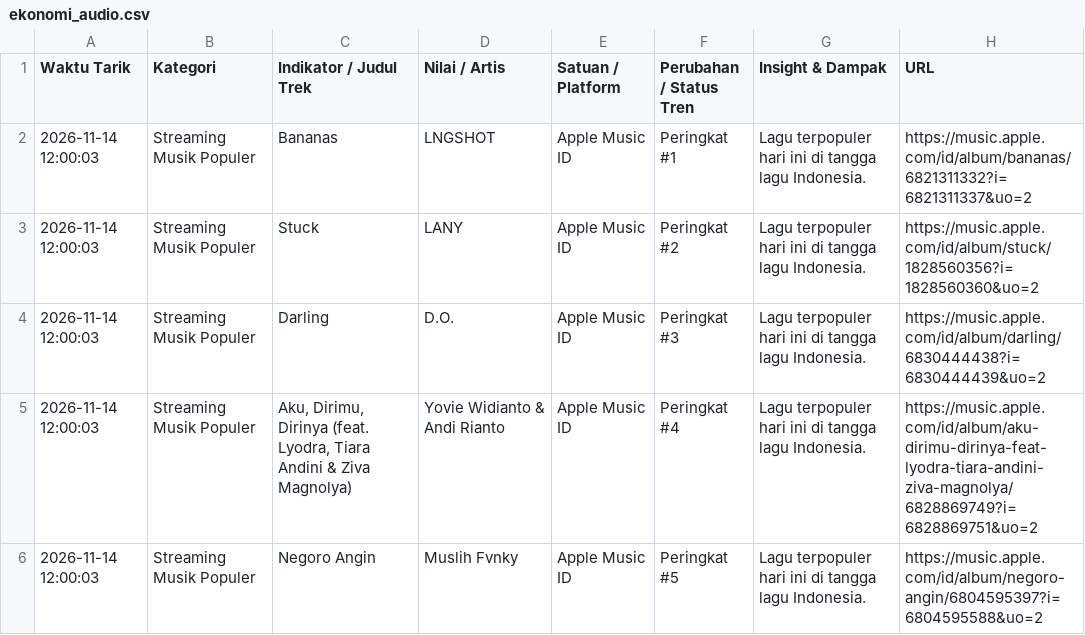
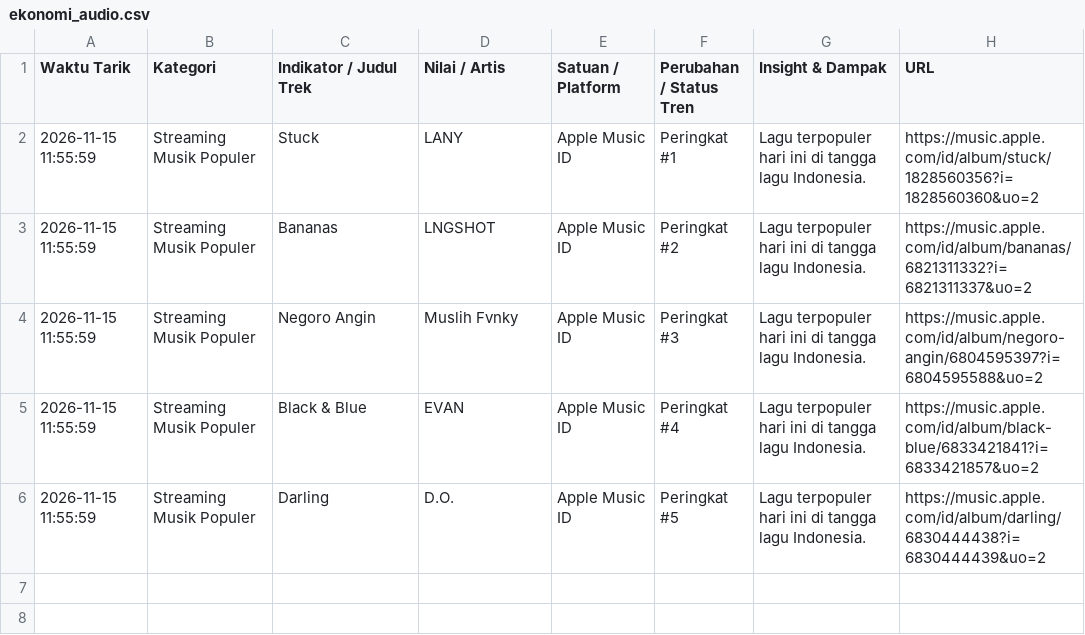
Before and after one commit to adammadden13-oss/indonesian-media-pulse, a CSV file: ekonomi_audio.csv, drawn as a sheet.

```diff
--- a/ekonomi_audio.csv
+++ b/ekonomi_audio.csv
@@ -1,6 +1,6 @@
 Waktu Tarik,Kategori,Indikator / Judul Trek,Nilai / Artis,Satuan / Platform,Perubahan / Status Tren,Insight & Dampak,URL
-2026-11-14 12:00:03,Streaming Musik Populer,Bananas,LNGSHOT,Apple Music ID,Peringkat #1,Lagu terpopuler hari ini di tangga lagu Indonesia.,https://music.apple.com/id/album/bananas/6821311332?i=6821311337&uo=2
-2026-11-14 12:00:03,Streaming Musik Populer,Stuck,LANY,Apple Music ID,Peringkat #2,Lagu terpopuler hari ini di tangga lagu Indonesia.,https://music.apple.com/id/album/stuck/1828560356?i=1828560360&uo=2
-2026-11-14 12:00:03,Streaming Musik Populer,Darling,D.O.,Apple Music ID,Peringkat #3,Lagu terpopuler hari ini di tangga lagu Indonesia.,https://music.apple.com/id/album/darling/6830444438?i=6830444439&uo=2
-2026-11-14 12:00:03,Streaming Musik Populer,"Aku, Dirimu, Dirinya (feat. Lyodra, Tiara Andini & Ziva Magnolya)",Yovie Widianto & Andi Rianto,Apple Music ID,Peringkat #4,Lagu terpopuler hari ini di tangga lagu Indonesia.,https://music.apple.com/id/album/aku-dirimu-dirinya-feat-lyodra-tiara-andini-ziva-magnolya/6828869749?i=6828869751&uo=2
-2026-11-14 12:00:03,Streaming Musik Populer,Negoro Angin,Muslih Fvnky,Apple Music ID,Peringkat #5,Lagu terpopuler hari ini di tangga lagu Indonesia.,https://music.apple.com/id/album/negoro-angin/6804595397?i=6804595588&uo=2
+2026-11-15 11:55:59,Streaming Musik Populer,Stuck,LANY,Apple Music ID,Peringkat #1,Lagu terpopuler hari ini di tangga lagu Indonesia.,https://music.apple.com/id/album/stuck/1828560356?i=1828560360&uo=2
+2026-11-15 11:55:59,Streaming Musik Populer,Bananas,LNGSHOT,Apple Music ID,Peringkat #2,Lagu terpopuler hari ini di tangga lagu Indonesia.,https://music.apple.com/id/album/bananas/6821311332?i=6821311337&uo=2
+2026-11-15 11:55:59,Streaming Musik Populer,Negoro Angin,Muslih Fvnky,Apple Music ID,Peringkat #3,Lagu terpopuler hari ini di tangga lagu Indonesia.,https://music.apple.com/id/album/negoro-angin/6804595397?i=6804595588&uo=2
+2026-11-15 11:55:59,Streaming Musik Populer,Black & Blue,EVAN,Apple Music ID,Peringkat #4,Lagu terpopuler hari ini di tangga lagu Indonesia.,https://music.apple.com/id/album/black-blue/6833421841?i=6833421857&uo=2
+2026-11-15 11:55:59,Streaming Musik Populer,Darling,D.O.,Apple Music ID,Peringkat #5,Lagu terpopuler hari ini di tangga lagu Indonesia.,https://music.apple.com/id/album/darling/6830444438?i=6830444439&uo=2
```
Also changed, not shown: berita_trending.csv, film_dan_hiburan.csv, 4 other files.
